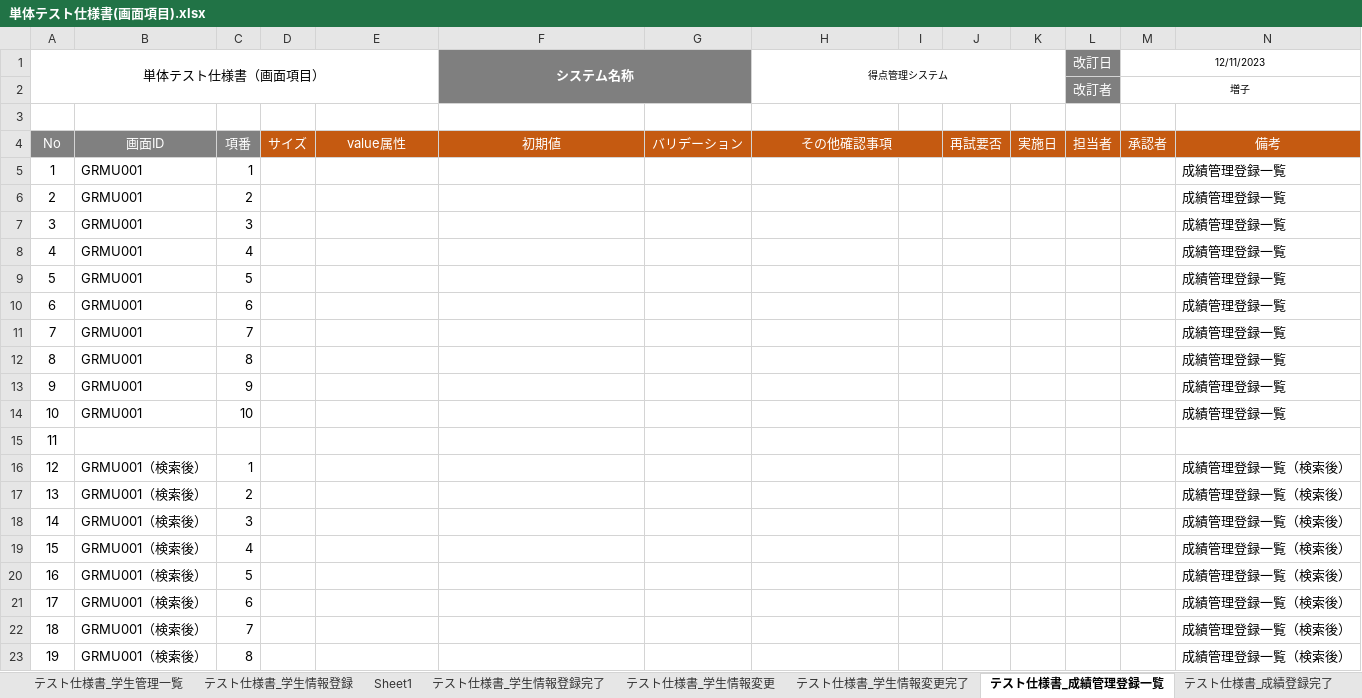
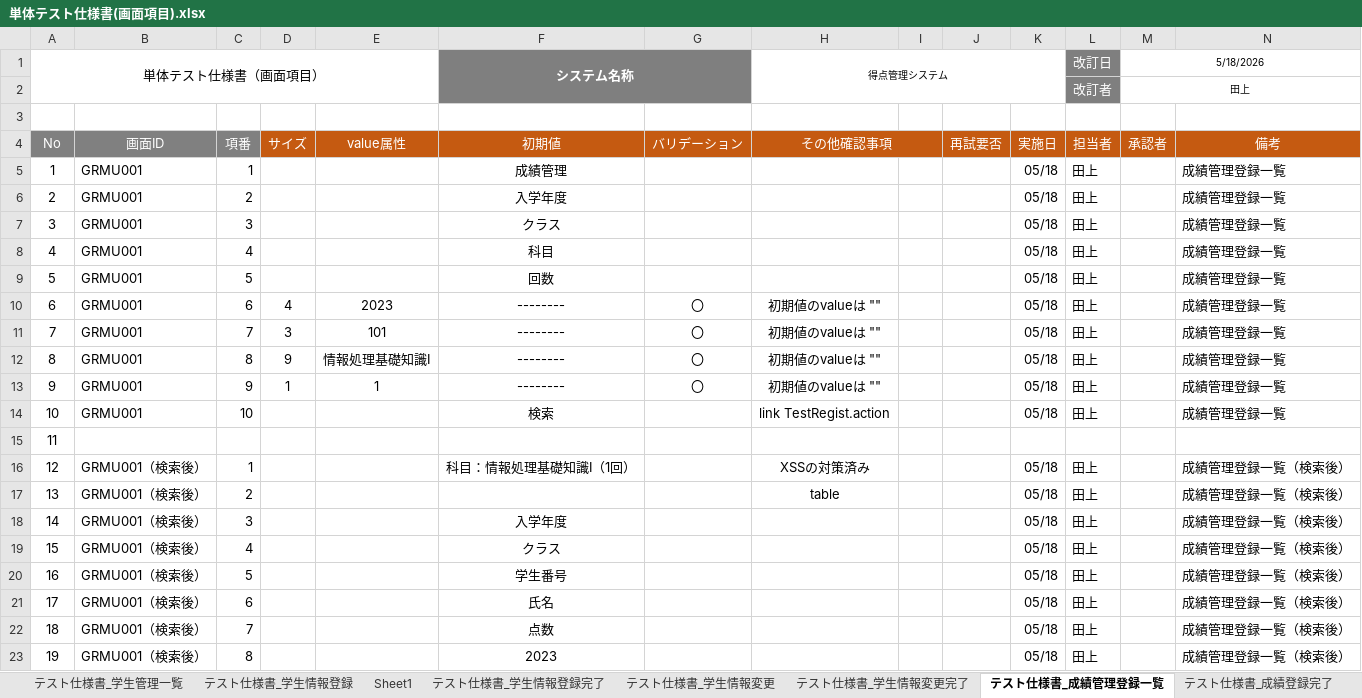
Before and after one commit to shoma0524/gamityansoftware, an Excel workbook: 単体テスト仕様書(画面項目).xlsx, sheet テスト仕様書_成績管理登録一覧, drawn as a sheet; only a part is shown; values as stored, in another font and other column widths than the file's, no borders; the diff covers the shown part only; the diff names each change by its address in the sheet, - before the commit and + after, or states it on an @@ line.

```diff
--- a/単体テスト仕様書(画面項目).xlsx (sheet テスト仕様書_成績管理登録一覧)
+++ b/単体テスト仕様書(画面項目).xlsx (sheet テスト仕様書_成績管理登録一覧)
-M1: 12/11/2023
+M1: 5/18/2026
-M2 (5/18/2026): 増子
+M2 (5/18/2026): 田上
-F5 (システム名称): (empty)
+F5 (システム名称): 成績管理
-K5:K14: (empty)
+K5:K14: 05/18
-L5:L14 (改訂日): (empty)
+L5:L14 (改訂日): 田上
-F6 (システム名称): (empty)
+F6 (システム名称): 入学年度
-F7 (システム名称): (empty)
+F7 (システム名称): クラス
-F8 (システム名称): (empty)
+F8 (システム名称): 科目
-F9 (システム名称): (empty)
+F9 (システム名称): 回数
-D10: (empty)
+D10: 4
-E10: (empty)
+E10: 2023
-F10:F13 (システム名称): (empty)
+F10:F13 (システム名称): --------
-G10:G13: (empty)
+G10:G13: 〇
-H10:H13 (得点管理システム): (empty)
+H10:H13 (得点管理システム): 初期値のvalueは ""
-D11: (empty)
+D11: 3
-E11: (empty)
+E11: 101
-D12: (empty)
+D12: 9
-E12: (empty)
+E12: 情報処理基礎知識Ⅰ
-D13: (empty)
+D13: 1
-E13: (empty)
+E13: 1
-F14 (システム名称): (empty)
+F14 (システム名称): 検索
-H14 (得点管理システム): (empty)
+H14 (得点管理システム): link TestRegist.action
-F16 (システム名称): (empty)
+F16 (システム名称): 科目：情報処理基礎知識Ⅰ（1回）
-H16 (得点管理システム): (empty)
+H16 (得点管理システム): XSSの対策済み
-K16:K23: (empty)
+K16:K23: 05/18
-L16:L23 (改訂日): (empty)
+L16:L23 (改訂日): 田上
-H17 (得点管理システム): (empty)
+H17 (得点管理システム): table
-F18 (システム名称): (empty)
+F18 (システム名称): 入学年度
-F19 (システム名称): (empty)
+F19 (システム名称): クラス
-F20 (システム名称): (empty)
+F20 (システム名称): 学生番号
-F21 (システム名称): (empty)
+F21 (システム名称): 氏名
-F22 (システム名称): (empty)
+F22 (システム名称): 点数
-F23 (システム名称): (empty)
+F23 (システム名称): 2023
```
Also changed, not shown: 30 edited cells elsewhere in this sheet, sheet テスト仕様書_成績管理参照一覧, sheet テスト仕様書_科目別成績一覧, sheet テスト仕様書_学生別成績一覧, sheet テスト仕様書_成績登録完了, 11 other files.
